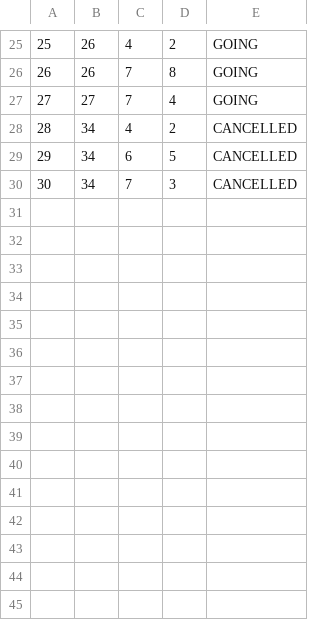
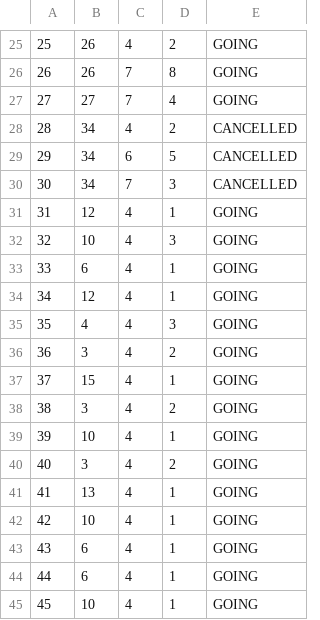
Before and after one commit to anastano/group-3-team-B, a CSV file: SIMS_HCI_Project/SIMS_HCI_Project/Resources/Database/tourReservations.csv, drawn as a sheet; only a part is shown, gaps mark what is left out; the diff names each change by its address in the sheet, - before the commit and + after, or states it on an @@ line.

Commit message:
Add an option to choose a voucher when reserving a tour

```diff
--- a/SIMS_HCI_Project/SIMS_HCI_Project/Resources/Database/tourReservations.csv
+++ b/SIMS_HCI_Project/SIMS_HCI_Project/Resources/Database/tourReservations.csv
+row 31: 31 | 12 | 4 | 1 | GOING
+row 32: 32 | 10 | 4 | 3 | GOING
+row 33: 33 | 6 | 4 | 1 | GOING
+row 34: 34 | 12 | 4 | 1 | GOING
+row 35: 35 | 4 | 4 | 3 | GOING
+row 36: 36 | 3 | 4 | 2 | GOING
+row 37: 37 | 15 | 4 | 1 | GOING
+row 38: 38 | 3 | 4 | 2 | GOING
+row 39: 39 | 10 | 4 | 1 | GOING
+row 40: 40 | 3 | 4 | 2 | GOING
+row 41: 41 | 13 | 4 | 1 | GOING
+row 42: 42 | 10 | 4 | 1 | GOING
+row 43: 43 | 6 | 4 | 1 | GOING
+row 44: 44 | 6 | 4 | 1 | GOING
+row 45: 45 | 10 | 4 | 1 | GOING
```
Also changed, not shown: SIMS_HCI_Project/SIMS_HCI_Project/Resources/Database/tourVouchers.csv, 4 other files.
